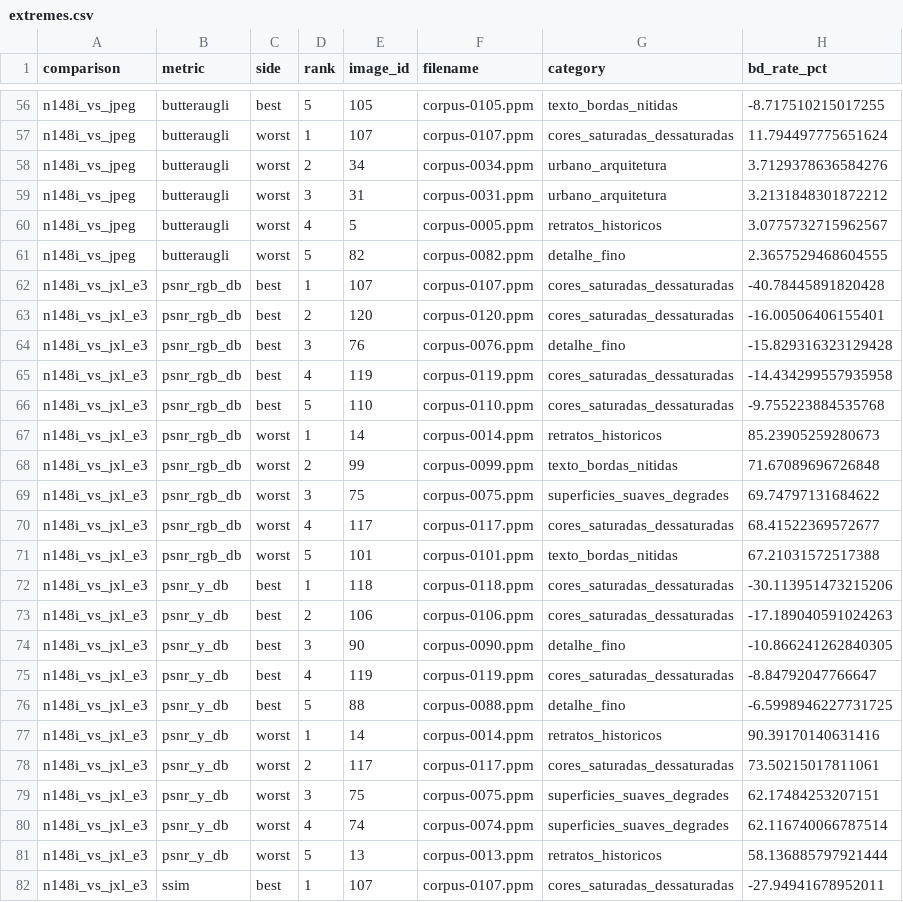
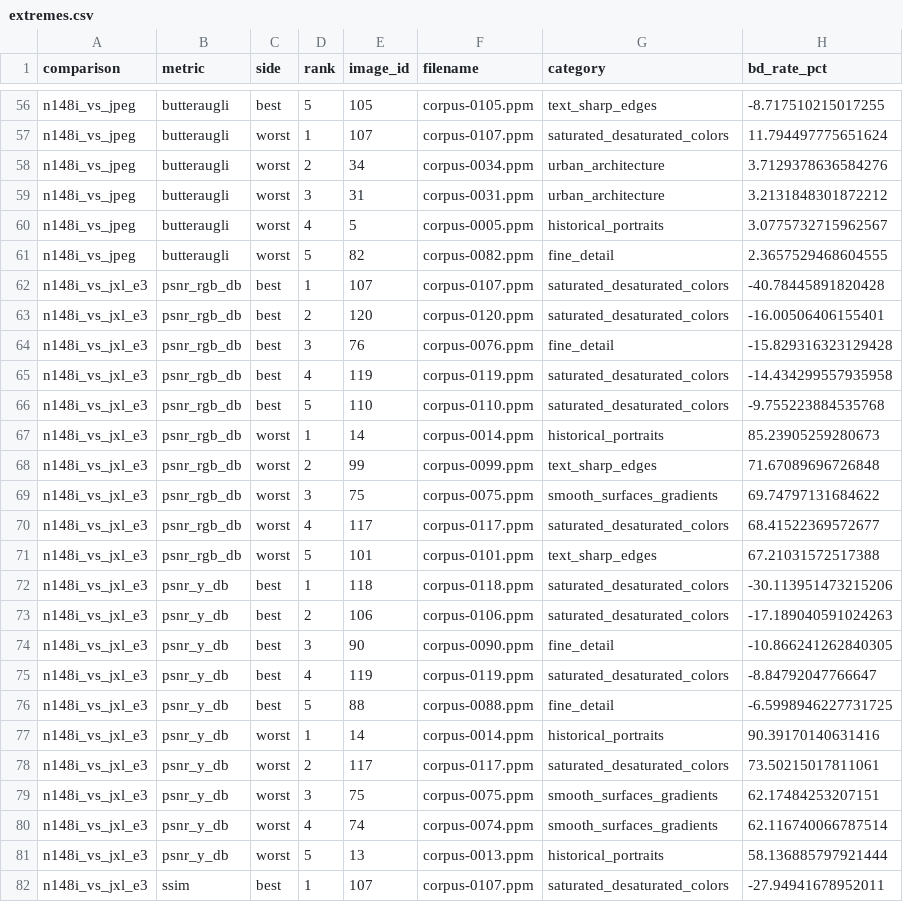
Before and after one commit to micilini/n148, a CSV file: benchmarks/analysis/extremes.csv, drawn as a sheet; only a part is shown, gaps mark what is left out; the diff covers the shown part only; the diff names each change by its address in the sheet, - before the commit and + after, or states it on an @@ line.

```diff
--- a/benchmarks/analysis/extremes.csv
+++ b/benchmarks/analysis/extremes.csv
-G56 (category): texto_bordas_nitidas
+G56 (category): text_sharp_edges
-G57 (category): cores_saturadas_dessaturadas
+G57 (category): saturated_desaturated_colors
-G58:G59 (category): urbano_arquitetura
+G58:G59 (category): urban_architecture
-G60 (category): retratos_historicos
+G60 (category): historical_portraits
-G61 (category): detalhe_fino
+G61 (category): fine_detail
-G62:G63 (category): cores_saturadas_dessaturadas
+G62:G63 (category): saturated_desaturated_colors
-G64 (category): detalhe_fino
+G64 (category): fine_detail
-G65:G66 (category): cores_saturadas_dessaturadas
+G65:G66 (category): saturated_desaturated_colors
-G67 (category): retratos_historicos
+G67 (category): historical_portraits
-G68 (category): texto_bordas_nitidas
+G68 (category): text_sharp_edges
-G69 (category): superficies_suaves_degrades
+G69 (category): smooth_surfaces_gradients
-G70 (category): cores_saturadas_dessaturadas
+G70 (category): saturated_desaturated_colors
-G71 (category): texto_bordas_nitidas
+G71 (category): text_sharp_edges
-G72:G73 (category): cores_saturadas_dessaturadas
+G72:G73 (category): saturated_desaturated_colors
-G74 (category): detalhe_fino
+G74 (category): fine_detail
-G75 (category): cores_saturadas_dessaturadas
+G75 (category): saturated_desaturated_colors
-G76 (category): detalhe_fino
+G76 (category): fine_detail
-G77 (category): retratos_historicos
+G77 (category): historical_portraits
-G78 (category): cores_saturadas_dessaturadas
+G78 (category): saturated_desaturated_colors
-G79:G80 (category): superficies_suaves_degrades
+G79:G80 (category): smooth_surfaces_gradients
-G81 (category): retratos_historicos
+G81 (category): historical_portraits
-G82 (category): cores_saturadas_dessaturadas
+G82 (category): saturated_desaturated_colors
```
Also changed, not shown: 153 edited cells elsewhere in this file, benchmarks/analysis/bd-rate-per-image.csv, benchmarks/analysis/category-summary.csv, 30 other files.
